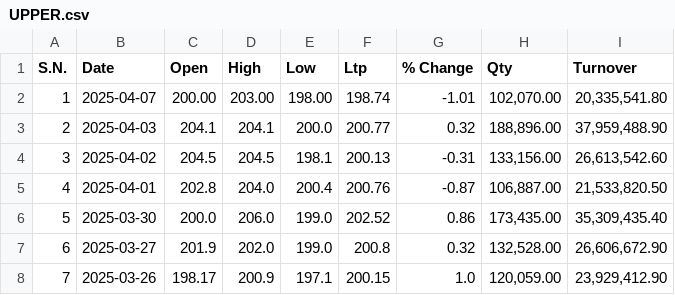
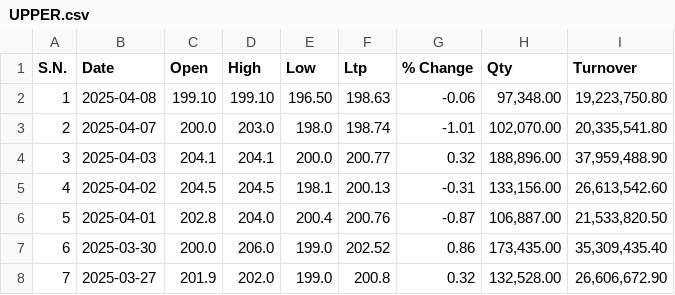
Before and after one commit to Sudipsudip5250/NEPSE_test, a CSV file: Nepse_Data/Hydro_Power/UPPER.csv, drawn as a sheet; only a part is shown; the shorter side is filled out with more unchanged rows; addresses are those after the commit; the diff names each change by its address in the sheet, - before the commit and + after, or states it on an @@ line.

Commit message:
Updated UPPER data up to 2025-04-08

```diff
--- a/Nepse_Data/Hydro_Power/UPPER.csv
+++ b/Nepse_Data/Hydro_Power/UPPER.csv
+row 2: 1 | 2025-04-08 | 199.10 | 199.10 | 196.50 | 198.63 | -0.06 | 97,348.00 | 19,223,750.80
@@ column A (S.N.) renumbered from row 3 down @@
-C3 (Open): 200.00
+C3 (Open): 200.0
-D3 (High): 203.00
+D3 (High): 203.0
-E3 (Low): 198.00
+E3 (Low): 198.0
```
